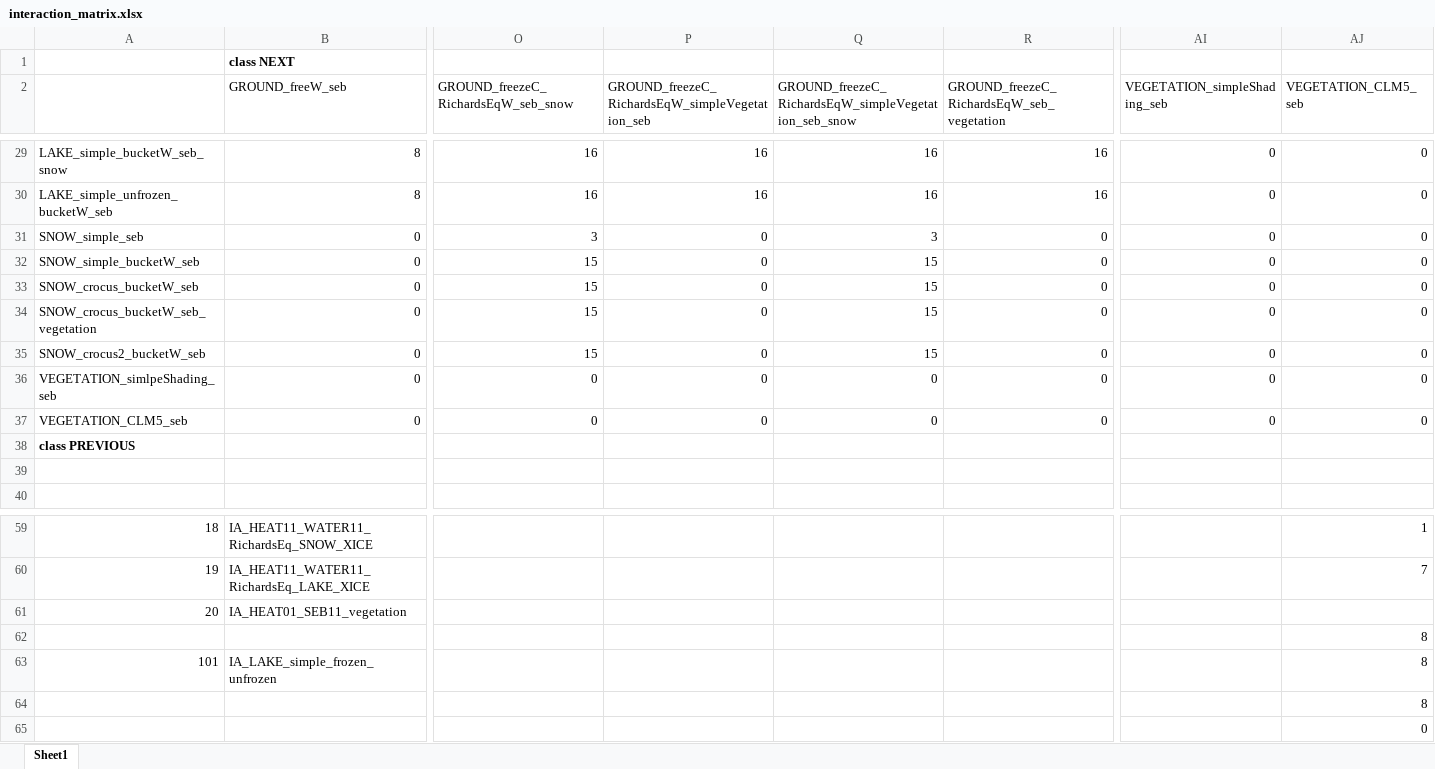
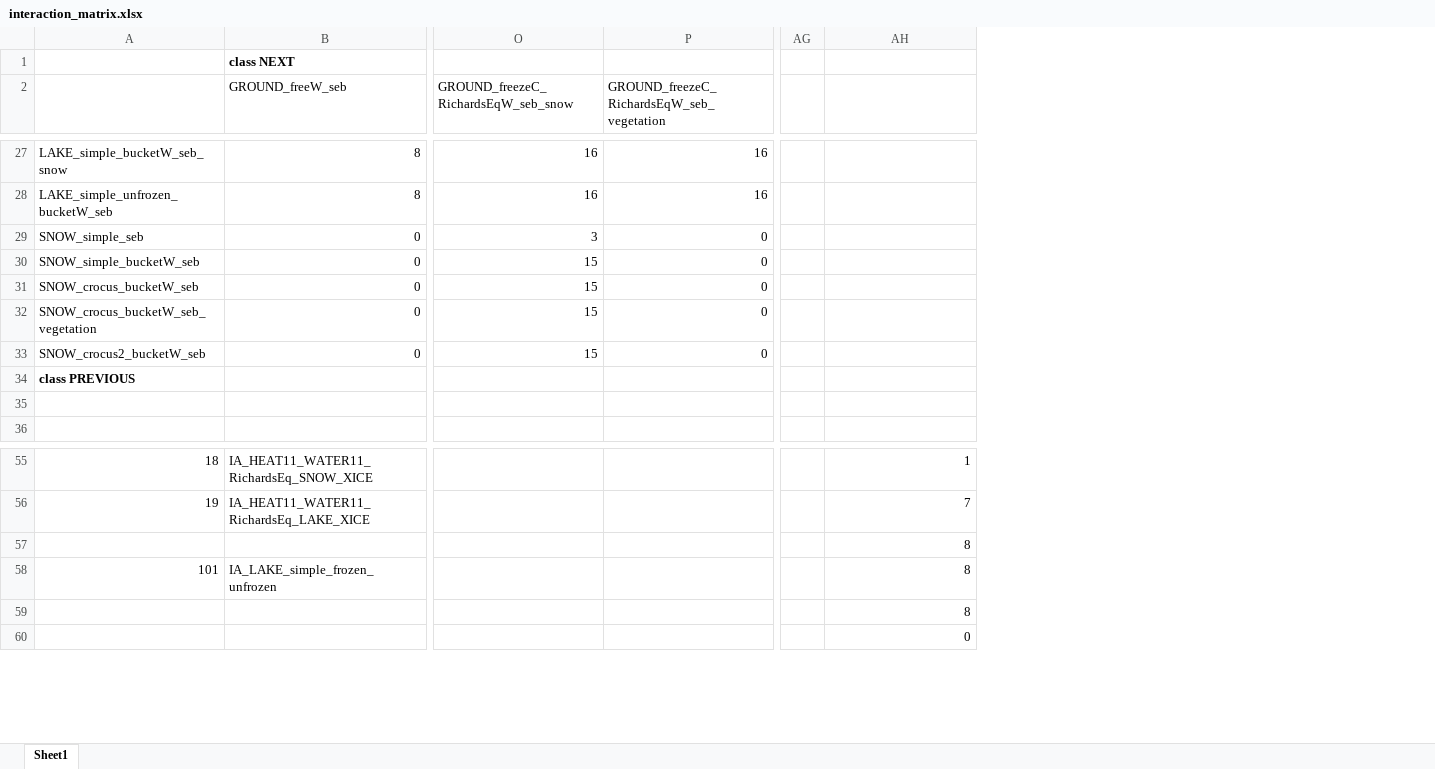
Before and after one commit to lsschmidt/CryoGrid, an Excel workbook: source/TIER_2_full_classes/INTERACTION/interaction_matrix.xlsx, sheet Sheet1, drawn as a sheet; only a part is shown, gaps mark what is left out; values as stored, in another font and other column widths than the file's, no borders; removed rows and columns are numbered as before the commit, all else as after; rows hold the shown columns only; the diff covers the shown part only; the diff names each change by its address in the sheet, - before the commit and + after, or states it on an @@ line.

```diff
--- a/source/TIER_2_full_classes/INTERACTION/interaction_matrix.xlsx (sheet Sheet1)
+++ b/source/TIER_2_full_classes/INTERACTION/interaction_matrix.xlsx (sheet Sheet1)
-column P, row 2: GROUND_freezeC_RichardsEqW_simpleVegetation_seb; rows 29-35: 16 | 16 | 0 | 0 | 0 | 0 | 0
-column Q, row 2: GROUND_freezeC_RichardsEqW_simpleVegetation_seb_snow; rows 29-35: 16 | 16 | 3 | 15 | 15 | 15 | 15
-column AI (VEGETATION_simpleShading_seb), rows 29-35: all 0
+column AG, empty
-AH2: VEGETATION_CLM5_seb
+AH2: (empty)
-AH27:AH33: 0
+AH27:AH33: (empty)
-row 36: VEGETATION_simlpeShading_seb | 0 | 0 | 0 | 0 | 0 | 0 | 0
-row 37: VEGETATION_CLM5_seb | 0 | 0 | 0 | 0 | 0 | 0 | 0
-row 61: 20 | IA_HEAT01_SEB11_vegetation
```
Also changed, not shown: 2 removed rows and 19 edited cells elsewhere in this sheet, 18 other files.
